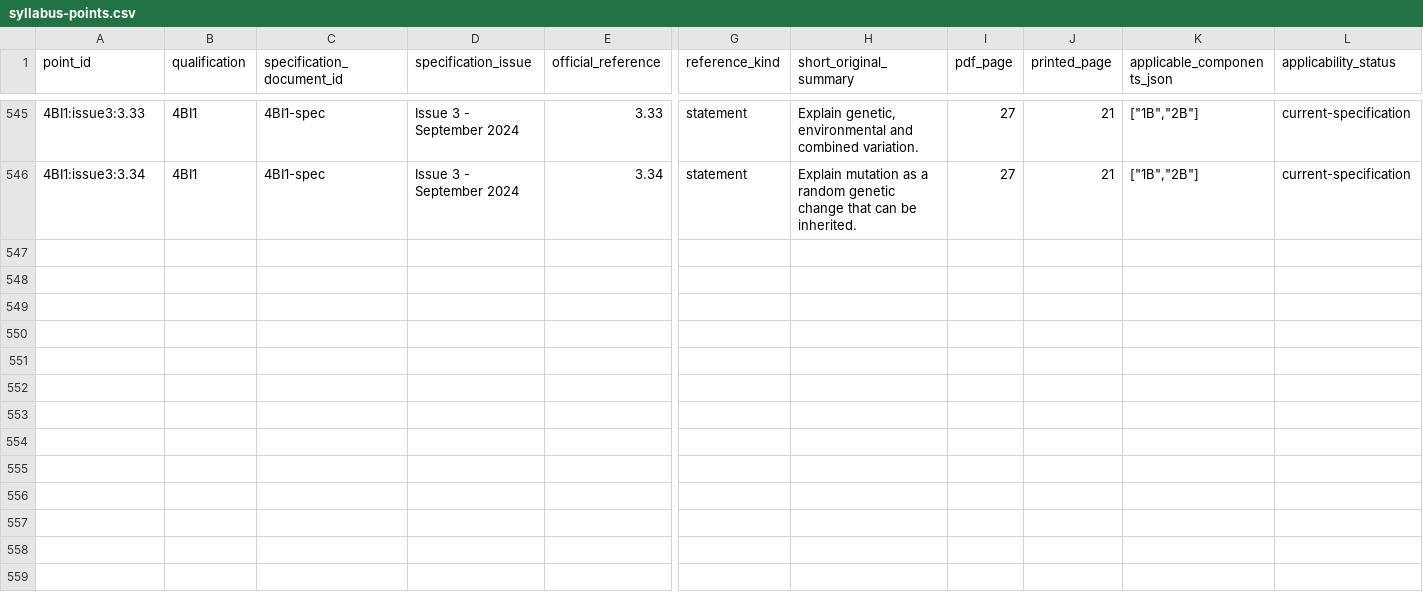
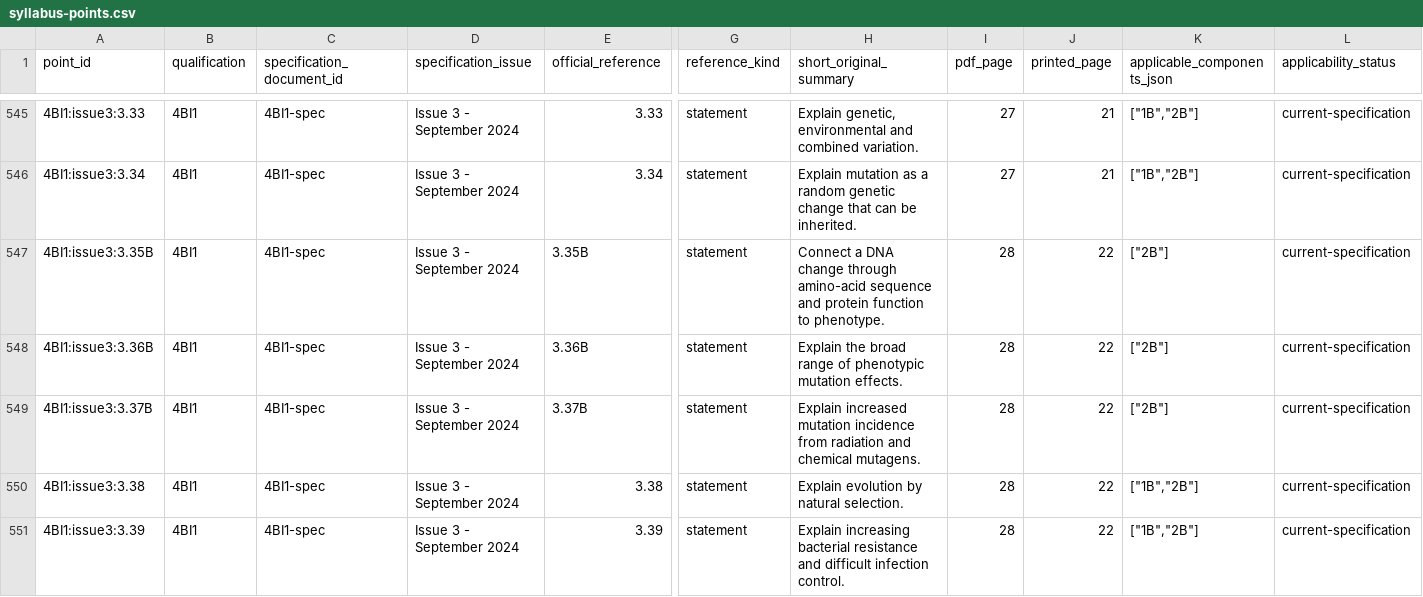
Before and after one commit to peterpeterpeter111/igcses, a CSV file: research/ledger/v1/syllabus-points.csv, drawn as a sheet; only a part is shown, gaps mark what is left out; rows hold the shown columns only; the diff names each change by its address in the sheet, - before the commit and + after, or states it on an @@ line.

Commit message:
Add partial Biology mutation and selection teaching with honest count model

```diff
--- a/research/ledger/v1/syllabus-points.csv
+++ b/research/ledger/v1/syllabus-points.csv
+row 547: 4BI1:issue3:3.35B | 4BI1 | 4BI1-spec | Issue 3 - September 2024 | 3.35B | statement | Connect a DNA change through amino-acid sequence and protein function to phenotype. | 28 | 22 | ["2B"] | current-specification
+row 548: 4BI1:issue3:3.36B | 4BI1 | 4BI1-spec | Issue 3 - September 2024 | 3.36B | statement | Explain the broad range of phenotypic mutation effects. | 28 | 22 | ["2B"] | current-specification
+row 549: 4BI1:issue3:3.37B | 4BI1 | 4BI1-spec | Issue 3 - September 2024 | 3.37B | statement | Explain increased mutation incidence from radiation and chemical mutagens. | 28 | 22 | ["2B"] | current-specification
+row 550: 4BI1:issue3:3.38 | 4BI1 | 4BI1-spec | Issue 3 - September 2024 | 3.38 | statement | Explain evolution by natural selection. | 28 | 22 | ["1B","2B"] | current-specification
+row 551: 4BI1:issue3:3.39 | 4BI1 | 4BI1-spec | Issue 3 - September 2024 | 3.39 | statement | Explain increasing bacterial resistance and difficult infection control. | 28 | 22 | ["1B","2B"] | current-specification
```
Also changed, not shown: 17 other files.
